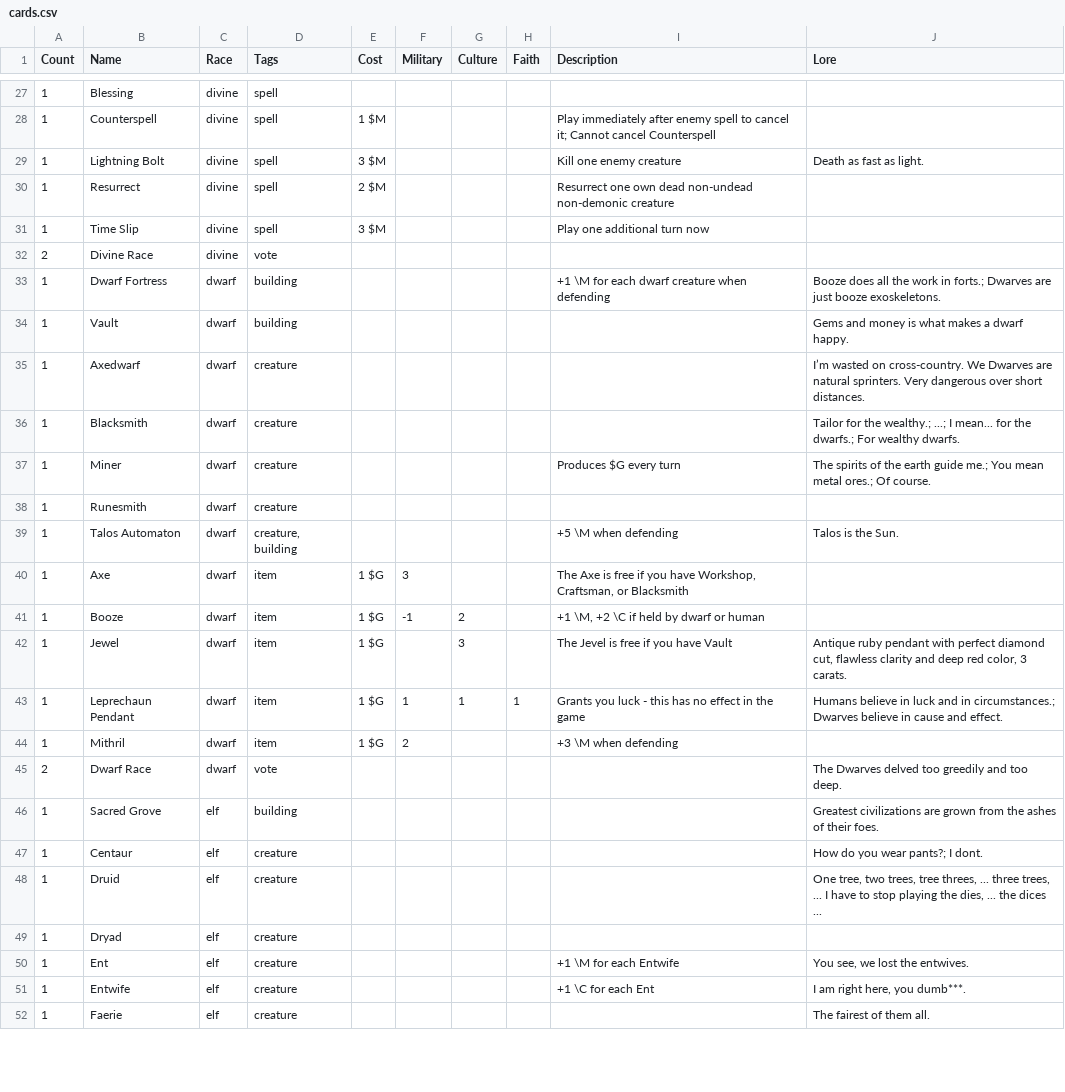
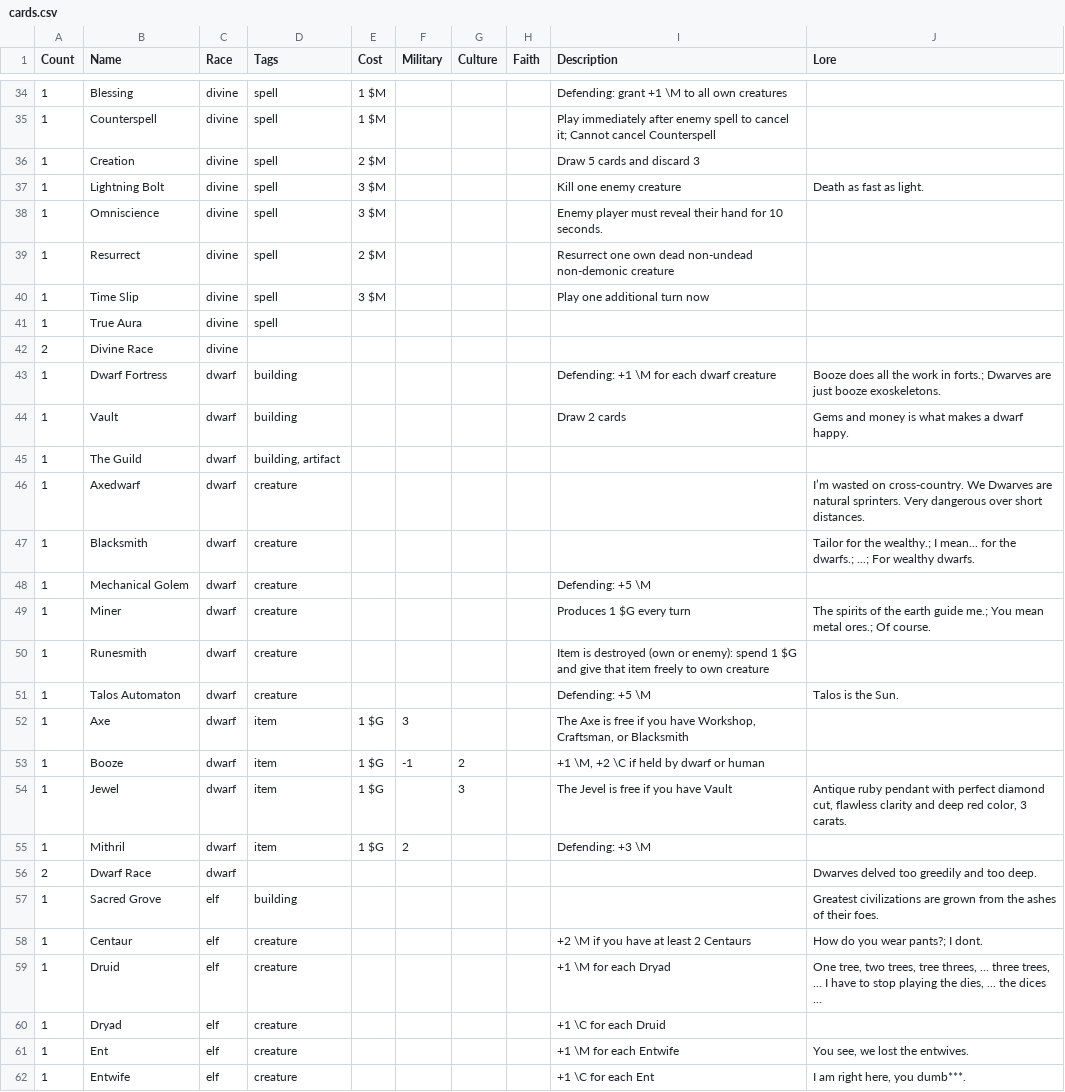
Before and after one commit to malytomas/cards-game, a CSV file: docs/cards.csv, drawn as a sheet; only a part is shown, gaps mark what is left out; the shorter side is filled out with more unchanged rows; the diff covers the shown part only.

Commit message:
updated cards; add corners for cutting printed cards; write some rules

```diff
--- a/docs/cards.csv
+++ b/docs/cards.csv
@@ -27,14 +34,19 @@ Count,Name,Race,Tags,Cost,Military,Culture,Faith,Description,Lore
-1,Blessing,divine,spell,,,,,,
+1,Blessing,divine,spell,1 $M,,,,Defending: grant +1 \M to all own creatures,
 1,Counterspell,divine,spell,1 $M,,,,Play immediately after enemy spell to cancel it; Cannot cancel Counterspell,
+1,Creation,divine,spell,2 $M,,,,Draw 5 cards and discard 3,
 1,Lightning Bolt,divine,spell,3 $M,,,,Kill one enemy creature,Death as fast as light.
+1,Omniscience,divine,spell,3 $M,,,,Enemy player must reveal their hand for 10 seconds.,
 1,Resurrect,divine,spell,2 $M,,,,Resurrect one own dead non-undead non-demonic creature,
 1,Time Slip,divine,spell,3 $M,,,,Play one additional turn now,
-2,Divine Race,divine,vote,,,,,,
-1,Dwarf Fortress,dwarf,building,,,,,+1 \M for each dwarf creature when defending,Booze does all the work in forts.; Dwarves are just booze exoskeletons.
-1,Vault,dwarf,building,,,,,,Gems and money is what makes a dwarf happy.
+1,True Aura,divine,spell,,,,,,
+2,Divine Race,divine,,,,,,,
+1,Dwarf Fortress,dwarf,building,,,,,Defending: +1 \M for each dwarf creature,Booze does all the work in forts.; Dwarves are just booze exoskeletons.
+1,Vault,dwarf,building,,,,,Draw 2 cards,Gems and money is what makes a dwarf happy.
+1,The Guild,dwarf,"building, artifact",,,,,,
 1,Axedwarf,dwarf,creature,,,,,,I’m wasted on cross-country. We Dwarves are natural sprinters. Very dangerous over short distances.
-1,Blacksmith,dwarf,creature,,,,,,Tailor for the wealthy.; ...; I mean... for the dwarfs.; For wealthy dwarfs.
-1,Miner,dwarf,creature,,,,,Produces $G every turn,The spirits of the earth guide me.; You mean metal ores.; Of course.
-1,Runesmith,dwarf,creature,,,,,,
-1,Talos Automaton,dwarf,"creature, building",,,,,+5 \M when defending,Talos is the Sun.
+1,Blacksmith,dwarf,creature,,,,,,Tailor for the wealthy.; I mean... for the dwarfs.; ...; For wealthy dwarfs.
+1,Mechanical Golem,dwarf,creature,,,,,Defending: +5 \M,
+1,Miner,dwarf,creature,,,,,Produces 1 $G every turn,The spirits of the earth guide me.; You mean metal ores.; Of course.
+1,Runesmith,dwarf,creature,,,,,Item is destroyed (own or enemy): spend 1 $G and give that item freely to own creature,
+1,Talos Automaton,dwarf,creature,,,,,Defending: +5 \M,Talos is the Sun.
 1,Axe,dwarf,item,1 $G,3,,,"The Axe is free if you have Workshop, Craftsman, or Blacksmith",
@@ -42,9 +54,8 @@ Count,Name,Race,Tags,Cost,Military,Culture,Faith,Description,Lore
 1,Jewel,dwarf,item,1 $G,,3,,The Jevel is free if you have Vault,"Antique ruby pendant with perfect diamond cut, flawless clarity and deep red color, 3 carats."
-1,Leprechaun Pendant,dwarf,item,1 $G,1,1,1,Grants you luck - this has no effect in the game,Humans believe in luck and in circumstances.; Dwarves believe in cause and effect.
-1,Mithril,dwarf,item,1 $G,2,,,+3 \M when defending,
-2,Dwarf Race,dwarf,vote,,,,,,The Dwarves delved too greedily and too deep.
+1,Mithril,dwarf,item,1 $G,2,,,Defending: +3 \M,
+2,Dwarf Race,dwarf,,,,,,,Dwarves delved too greedily and too deep.
 1,Sacred Grove,elf,building,,,,,,Greatest civilizations are grown from the ashes of their foes.
-1,Centaur,elf,creature,,,,,,How do you wear pants?; I dont.
-1,Druid,elf,creature,,,,,,"One tree, two trees, tree threes, ... three trees, ... I have to stop playing the dies, ... the dices ..."
-1,Dryad,elf,creature,,,,,,
+1,Centaur,elf,creature,,,,,+2 \M if you have at least 2 Centaurs,How do you wear pants?; I dont.
+1,Druid,elf,creature,,,,,+1 \M for each Dryad,"One tree, two trees, tree threes, ... three trees, ... I have to stop playing the dies, ... the dices ..."
+1,Dryad,elf,creature,,,,,+1 \C for each Druid,
 1,Ent,elf,creature,,,,,+1 \M for each Entwife,"You see, we lost the entwives."
```
Also changed, not shown: 14 added rows, 1 removed row and 43 edited cells elsewhere in this file, 4 other files.
